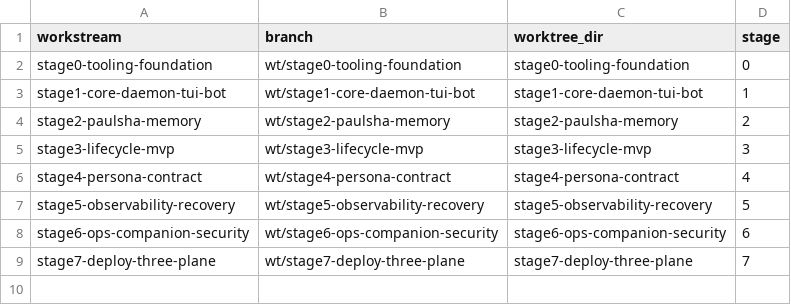
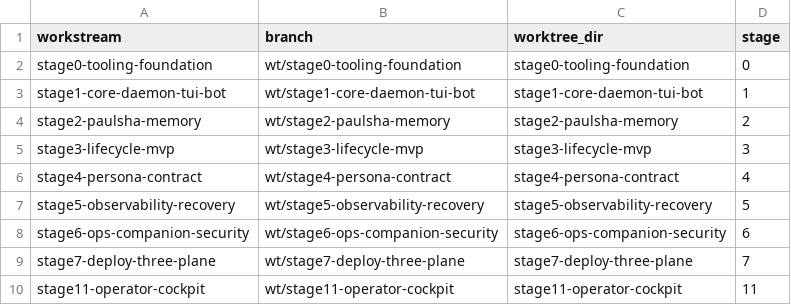
Before and after one commit to hamanpaul/paulshaclaw, a TSV file: config/worktrees/stage-worktrees.tsv, drawn as a sheet.

Commit message:
docs: add stage11 operator cockpit change

```diff
--- a/config/worktrees/stage-worktrees.tsv
+++ b/config/worktrees/stage-worktrees.tsv
@@ -9 +9,2 @@ stage6-ops-companion-security	wt/stage6-ops-companion-security	stage6-ops-compan
 stage7-deploy-three-plane	wt/stage7-deploy-three-plane	stage7-deploy-three-plane	7
+stage11-operator-cockpit	wt/stage11-operator-cockpit	stage11-operator-cockpit	11
```
Also changed, not shown: 6 other files.
